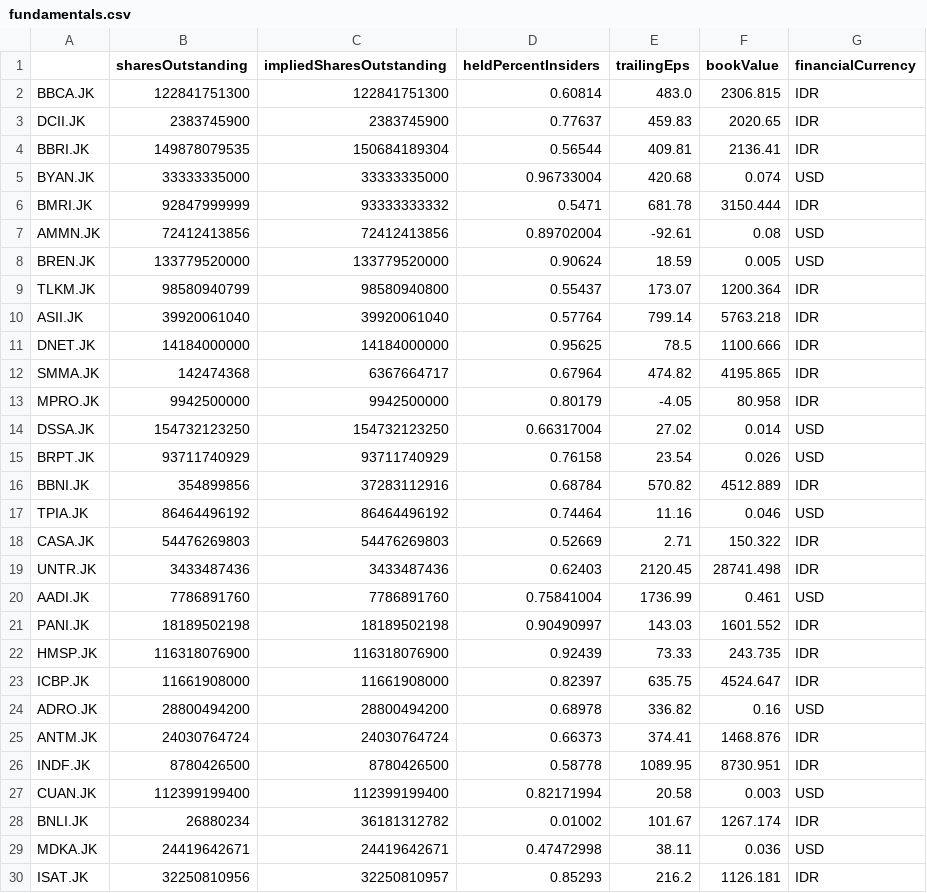
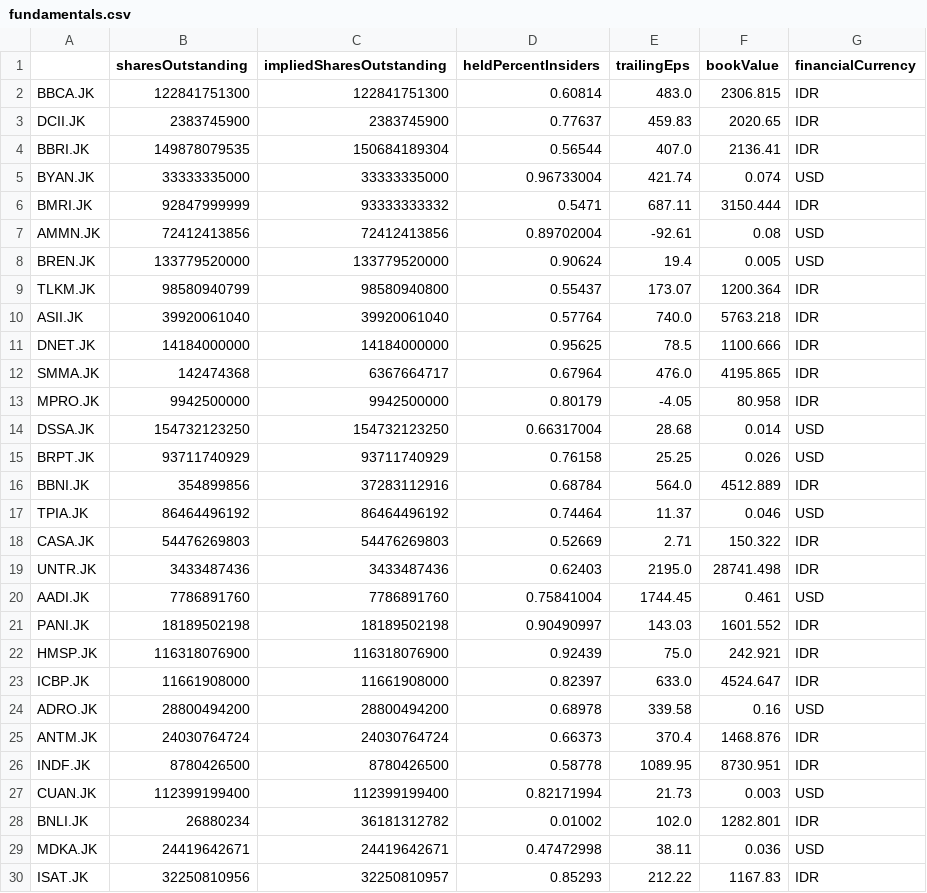
Before and after one commit to Wibra16/standalone-watch, a CSV file: data/fundamentals.csv, drawn as a sheet; only a part is shown; the diff covers the shown part only.

Commit message:
Daily data update

```diff
--- a/data/fundamentals.csv
+++ b/data/fundamentals.csv
@@ -3,28 +3,28 @@ BBCA.JK,122841751300,122841751300,0.60814,483.0,2306.815,IDR
 DCII.JK,2383745900,2383745900,0.77637,459.83,2020.65,IDR
-BBRI.JK,149878079535,150684189304,0.56544,409.81,2136.41,IDR
-BYAN.JK,33333335000,33333335000,0.96733004,420.68,0.074,USD
-BMRI.JK,92847999999,93333333332,0.5471,681.78,3150.444,IDR
+BBRI.JK,149878079535,150684189304,0.56544,407.0,2136.41,IDR
+BYAN.JK,33333335000,33333335000,0.96733004,421.74,0.074,USD
+BMRI.JK,92847999999,93333333332,0.5471,687.11,3150.444,IDR
 AMMN.JK,72412413856,72412413856,0.89702004,-92.61,0.08,USD
-BREN.JK,133779520000,133779520000,0.90624,18.59,0.005,USD
+BREN.JK,133779520000,133779520000,0.90624,19.4,0.005,USD
 TLKM.JK,98580940799,98580940800,0.55437,173.07,1200.364,IDR
-ASII.JK,39920061040,39920061040,0.57764,799.14,5763.218,IDR
+ASII.JK,39920061040,39920061040,0.57764,740.0,5763.218,IDR
 DNET.JK,14184000000,14184000000,0.95625,78.5,1100.666,IDR
-SMMA.JK,142474368,6367664717,0.67964,474.82,4195.865,IDR
+SMMA.JK,142474368,6367664717,0.67964,476.0,4195.865,IDR
 MPRO.JK,9942500000,9942500000,0.80179,-4.05,80.958,IDR
-DSSA.JK,154732123250,154732123250,0.66317004,27.02,0.014,USD
-BRPT.JK,93711740929,93711740929,0.76158,23.54,0.026,USD
-BBNI.JK,354899856,37283112916,0.68784,570.82,4512.889,IDR
-TPIA.JK,86464496192,86464496192,0.74464,11.16,0.046,USD
+DSSA.JK,154732123250,154732123250,0.66317004,28.68,0.014,USD
+BRPT.JK,93711740929,93711740929,0.76158,25.25,0.026,USD
+BBNI.JK,354899856,37283112916,0.68784,564.0,4512.889,IDR
+TPIA.JK,86464496192,86464496192,0.74464,11.37,0.046,USD
 CASA.JK,54476269803,54476269803,0.52669,2.71,150.322,IDR
-UNTR.JK,3433487436,3433487436,0.62403,2120.45,28741.498,IDR
-AADI.JK,7786891760,7786891760,0.75841004,1736.99,0.461,USD
+UNTR.JK,3433487436,3433487436,0.62403,2195.0,28741.498,IDR
+AADI.JK,7786891760,7786891760,0.75841004,1744.45,0.461,USD
 PANI.JK,18189502198,18189502198,0.90490997,143.03,1601.552,IDR
-HMSP.JK,116318076900,116318076900,0.92439,73.33,243.735,IDR
-ICBP.JK,11661908000,11661908000,0.82397,635.75,4524.647,IDR
-ADRO.JK,28800494200,28800494200,0.68978,336.82,0.16,USD
-ANTM.JK,24030764724,24030764724,0.66373,374.41,1468.876,IDR
+HMSP.JK,116318076900,116318076900,0.92439,75.0,242.921,IDR
+ICBP.JK,11661908000,11661908000,0.82397,633.0,4524.647,IDR
+ADRO.JK,28800494200,28800494200,0.68978,339.58,0.16,USD
+ANTM.JK,24030764724,24030764724,0.66373,370.4,1468.876,IDR
 INDF.JK,8780426500,8780426500,0.58778,1089.95,8730.951,IDR
-CUAN.JK,112399199400,112399199400,0.82171994,20.58,0.003,USD
-BNLI.JK,26880234,36181312782,0.01002,101.67,1267.174,IDR
+CUAN.JK,112399199400,112399199400,0.82171994,21.73,0.003,USD
+BNLI.JK,26880234,36181312782,0.01002,102.0,1282.801,IDR
 MDKA.JK,24419642671,24419642671,0.47472998,38.11,0.036,USD
-ISAT.JK,32250810956,32250810957,0.85293,216.2,1126.181,IDR
+ISAT.JK,32250810956,32250810957,0.85293,212.22,1167.83,IDR
```
Also changed, not shown: 10 edited cells elsewhere in this file, 7 other files.
